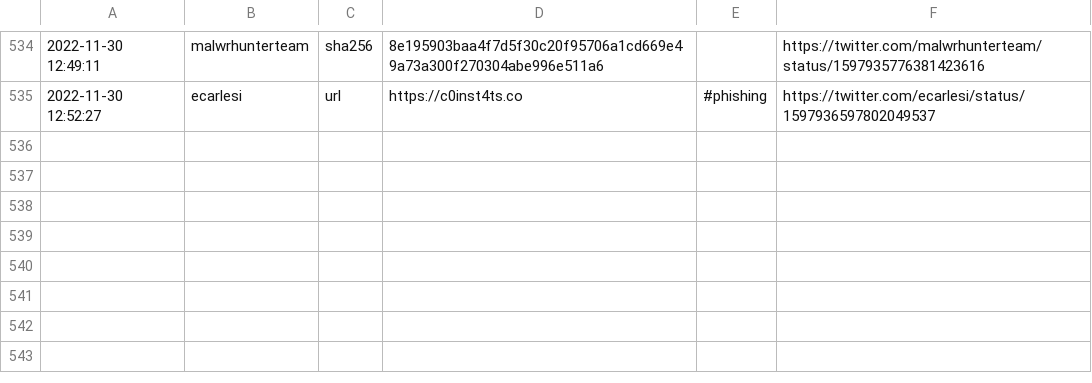
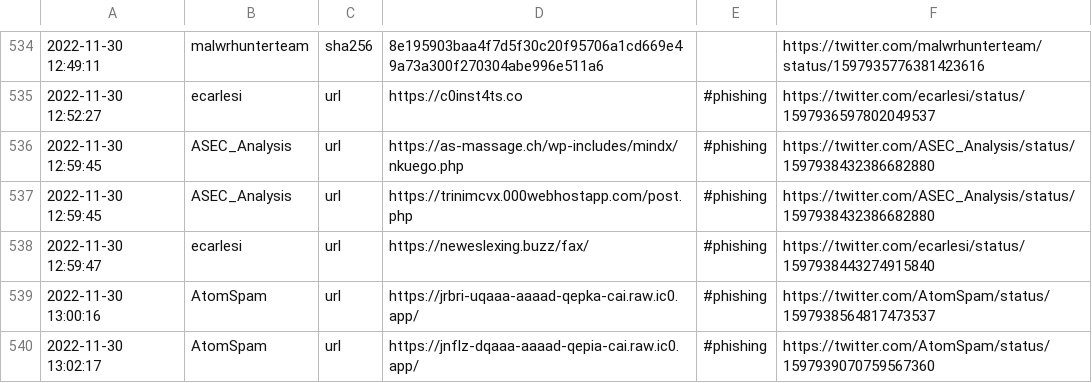
Before and after one commit to nankopeter/TweetFeed, a CSV file: 202211/20221130.csv, drawn as a sheet; only a part is shown, gaps mark what is left out.

```diff
--- a/202211/20221130.csv
+++ b/202211/20221130.csv
@@ -535 +535,6 @@
 2022-11-30 12:52:27,ecarlesi,url,https://c0inst4ts.co,#phishing,https://twitter.com/ecarlesi/status/1597936597802049537
+2022-11-30 12:59:45,ASEC_Analysis,url,https://as-massage.ch/wp-includes/mindx/nkuego.php,#phishing,https://twitter.com/ASEC_Analysis/status/1597938432386682880
+2022-11-30 12:59:45,ASEC_Analysis,url,https://trinimcvx.000webhostapp.com/post.php,#phishing,https://twitter.com/ASEC_Analysis/status/1597938432386682880
+2022-11-30 12:59:47,ecarlesi,url,https://neweslexing.buzz/fax/,#phishing,https://twitter.com/ecarlesi/status/1597938443274915840
+2022-11-30 13:00:16,AtomSpam,url,https://jrbri-uqaaa-aaaad-qepka-cai.raw.ic0.app/,#phishing,https://twitter.com/AtomSpam/status/1597938564817473537
+2022-11-30 13:02:17,AtomSpam,url,https://jnflz-dqaaa-aaaad-qepia-cai.raw.ic0.app/,#phishing,https://twitter.com/AtomSpam/status/1597939070759567360
```
Also changed, not shown: today.csv, 3 other files.
